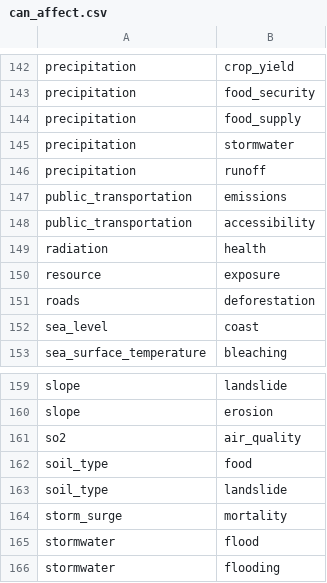
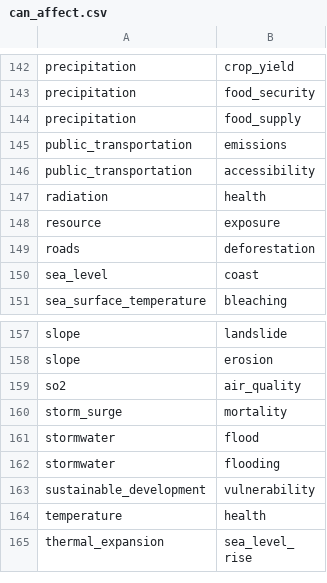
Before and after one commit to resource-watch/graph, a CSV file: csv_files/can_affect.csv, drawn as a sheet; only a part is shown, gaps mark what is left out; the shorter side is filled out with more unchanged rows; the diff names each change by its address in the sheet, - before the commit and + after, or states it on an @@ line.

```diff
--- a/csv_files/can_affect.csv
+++ b/csv_files/can_affect.csv
-row 145: precipitation | stormwater
-row 146: precipitation | runoff
-row 162: soil_type | food
-row 163: soil_type | landslide
```
Also changed, not shown: csv_files/is_a.csv, csv_files/located_at.csv, 6 other files.
